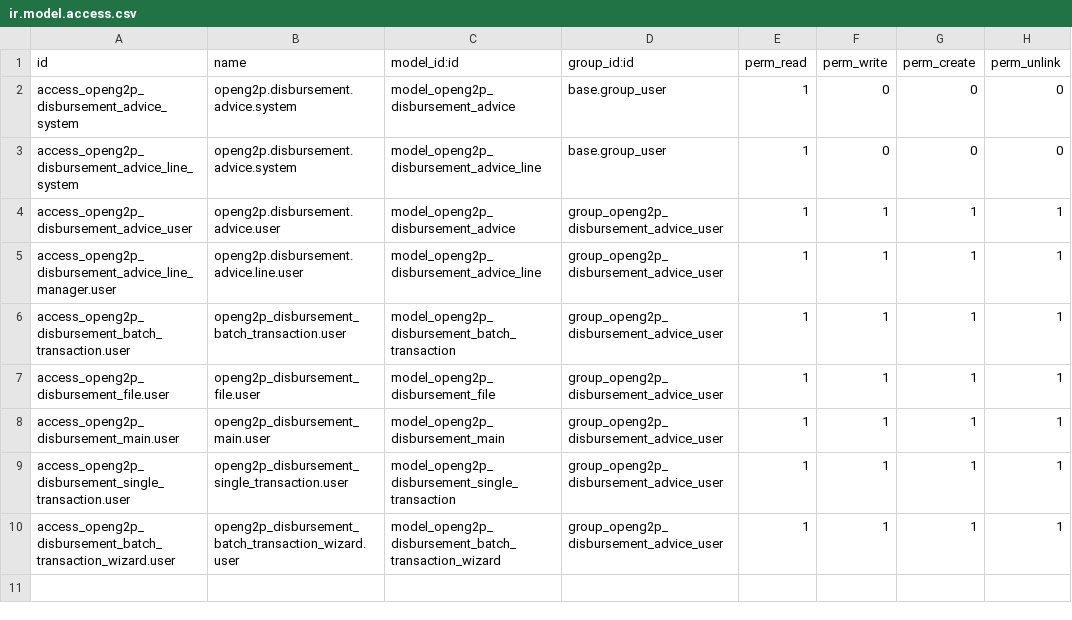
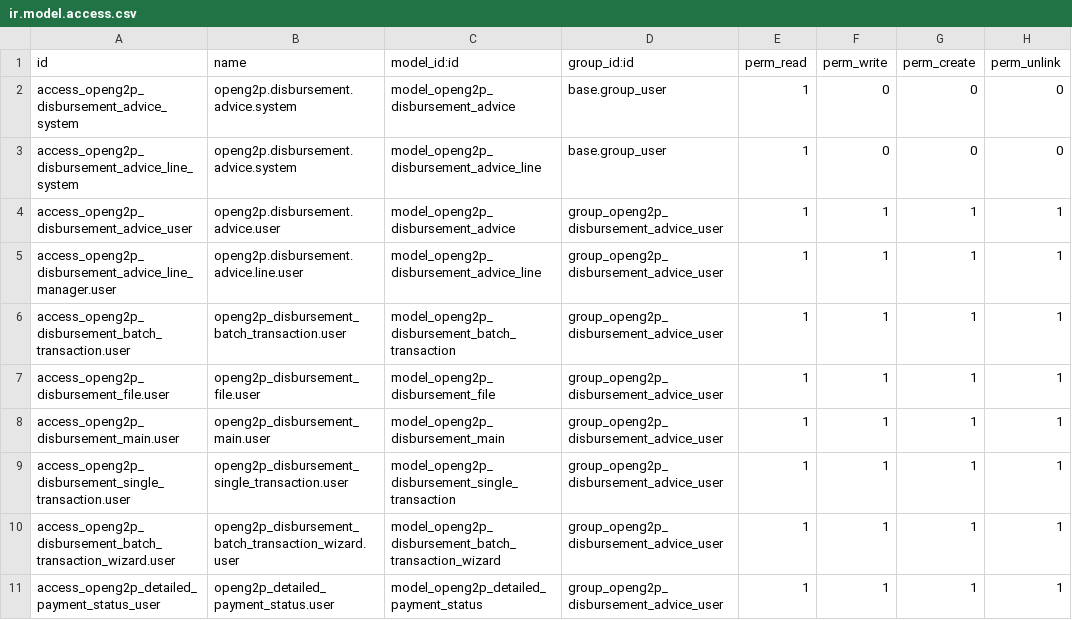
Before and after one commit to OpenG2P/openg2p-erp, a CSV file: openg2p_disbursement_advice/security/ir.model.access.csv, drawn as a sheet; the diff names each change by its address in the sheet, - before the commit and + after, or states it on an @@ line.

Commit message:
security update for detailed status

```diff
--- a/openg2p_disbursement_advice/security/ir.model.access.csv
+++ b/openg2p_disbursement_advice/security/ir.model.access.csv
+row 11: access_openg2p_detailed_payment_status_user | openg2p_detailed_payment_status.user | model_openg2p_detailed_payment_status | group_openg2p_disbursement_advice_user | 1 | 1 | 1 | 1
```
